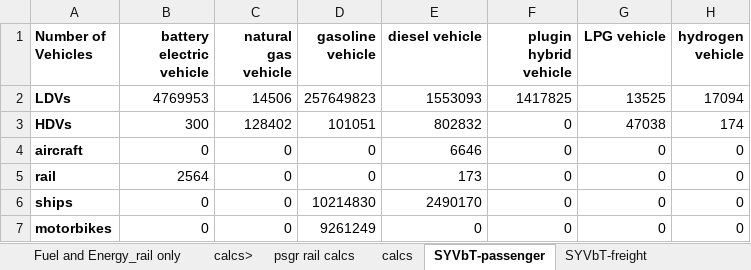
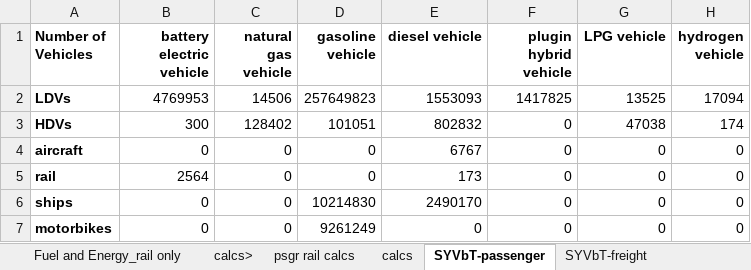
Before and after one commit to EnergyInnovation/eps-us, an Excel workbook: InputData/trans/SYVbT/Start Year Vehicles by Technology.xlsx, sheet SYVbT-passenger, drawn as a sheet; values as stored, in another font and other column widths than the file's, no borders; the diff names each change by its address in the sheet, - before the commit and + after, or states it on an @@ line.

```diff
--- a/InputData/trans/SYVbT/Start Year Vehicles by Technology.xlsx (sheet SYVbT-passenger)
+++ b/InputData/trans/SYVbT/Start Year Vehicles by Technology.xlsx (sheet SYVbT-passenger)
-E4 (diesel vehicle): 6646
+E4 (diesel vehicle): 6767
```
Also changed, not shown: sheet calcs, sheet SYVbT-freight, other sheet tabs, InputData/trans/BAADTbVT/BAU Avg Annual Dist Traveled by Veh Type.xlsx, InputData/trans/BCDTRtSY/BAU Cargo Dist Transported Relative to Start Yr.xlsx, 16 other files.
